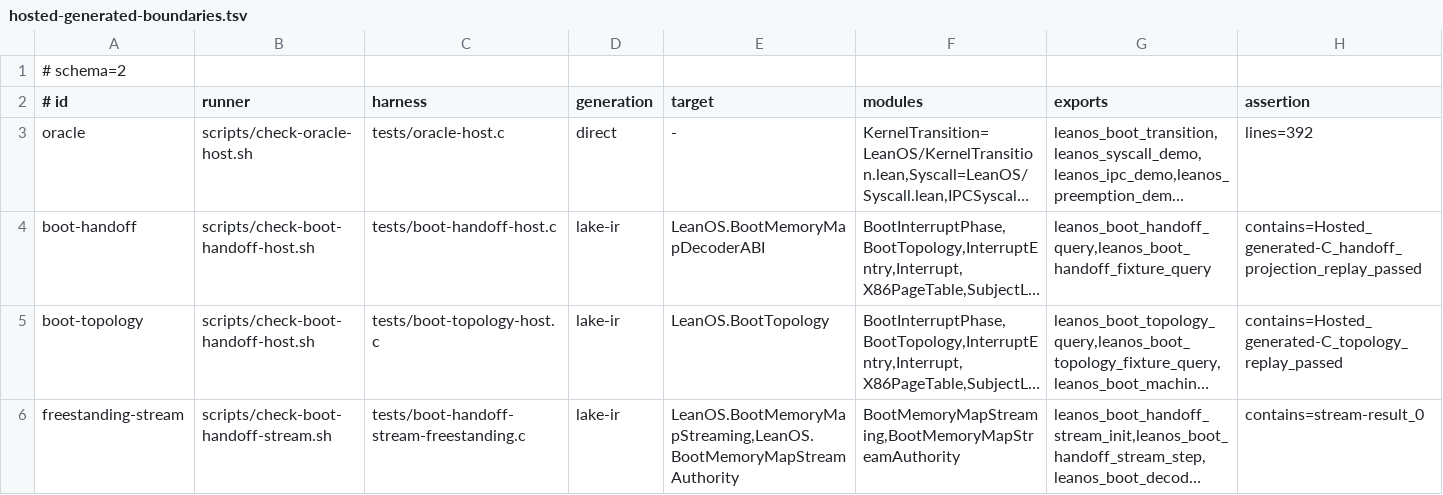
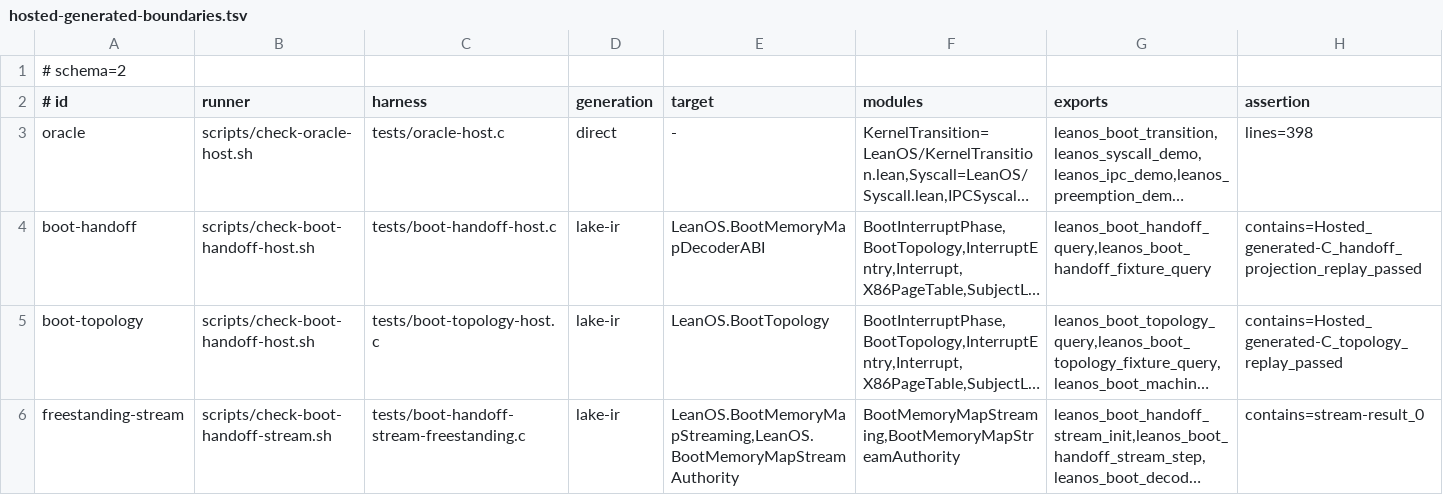
Before and after one commit to namvdo/leanos, a TSV file: scripts/hosted-generated-boundaries.tsv, drawn as a sheet; long unchanged cells end in …; the diff names each change by its address in the sheet, - before the commit and + after, or states it on an @@ line.

```diff
--- a/scripts/hosted-generated-boundaries.tsv
+++ b/scripts/hosted-generated-boundaries.tsv
-H3 (assertion): lines=392
+H3 (assertion): lines=398
```
Also changed, not shown: 16 other files.
